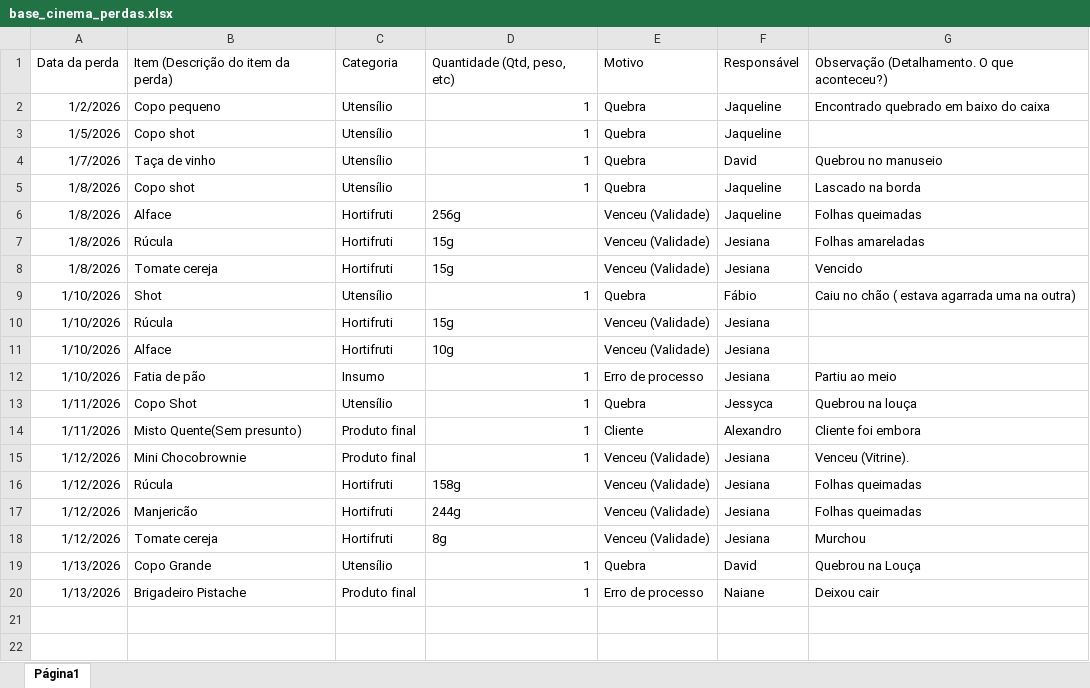
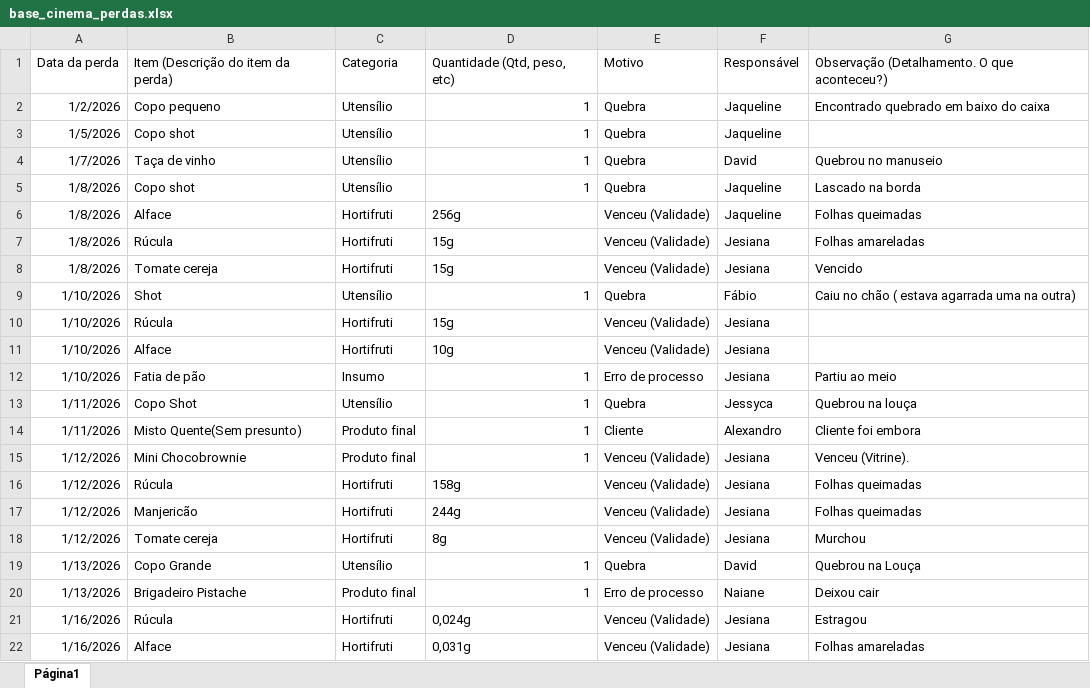
Before and after one commit to alexpereira82log-ui/scada_cafe, an Excel workbook: base_cinema_perdas.xlsx, sheet Página1, drawn as a sheet; values as stored, in another font and other column widths than the file's, no borders; charts and pictures not drawn; the diff names each change by its address in the sheet, - before the commit and + after, or states it on an @@ line.

```diff
--- a/base_cinema_perdas.xlsx (sheet Página1)
+++ b/base_cinema_perdas.xlsx (sheet Página1)
+row 21: 1/16/2026 | Rúcula | Hortifruti | 0,024g | Venceu (Validade) | Jesiana | Estragou
+row 22: 1/16/2026 | Alface | Hortifruti | 0,031g | Venceu (Validade) | Jesiana | Folhas amareladas
```
Also changed, not shown: base_cinema.xlsx, base_cinema_comissao.xlsx, 3 other files.
